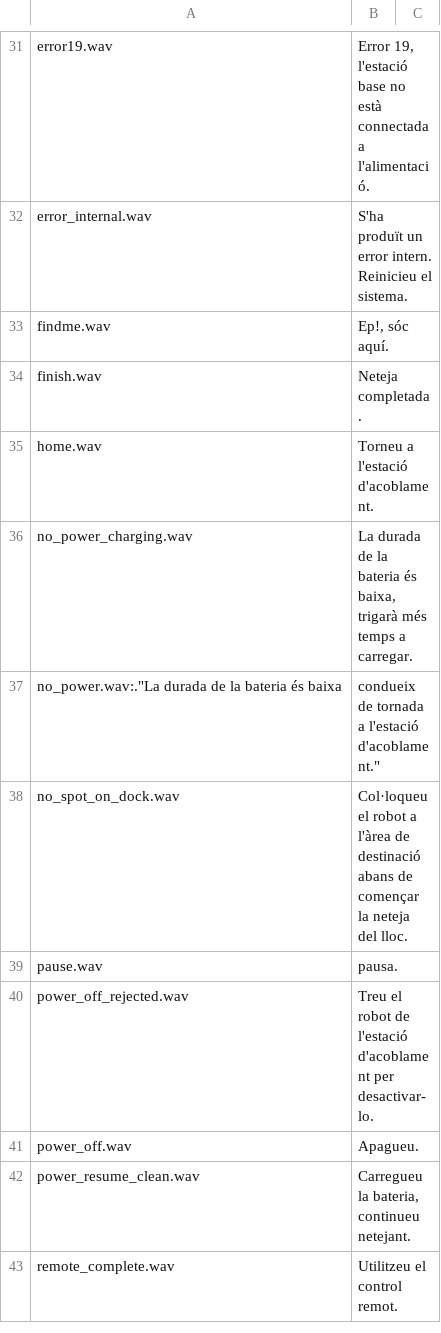
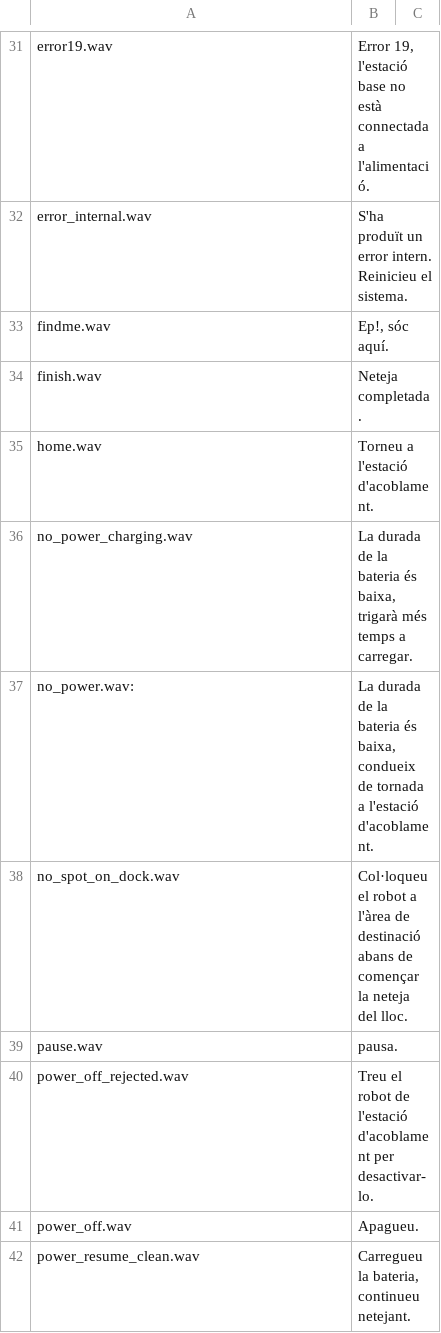
Before and after one commit to dgiese/dustcloud, a CSV file: xiaomi.vacuum.gen1/audio_generator/audio_ca.csv, drawn as a sheet; only a part is shown, gaps mark what is left out; the shorter side is filled out with more unchanged rows.

Commit message:
Update audio_ca.csv
Former-commit-id: 65ece62fa296a780762679865b11a21e84d7a9c4

```diff
--- a/xiaomi.vacuum.gen1/audio_generator/audio_ca.csv
+++ b/xiaomi.vacuum.gen1/audio_generator/audio_ca.csv
@@ -36,3 +36,3 @@ home.wav,"Torneu a l'estació d'acoblament."
 no_power_charging.wav,"La durada de la bateria és baixa, trigarà més temps a carregar."
-no_power.wav:."La durada de la bateria és baixa, condueix de tornada a l'estació d'acoblament."
+no_power.wav:,"La durada de la bateria és baixa, condueix de tornada a l'estació d'acoblament."
 no_spot_on_dock.wav,"Col·loqueu el robot a l'àrea de destinació abans de començar la neteja del lloc."
```
